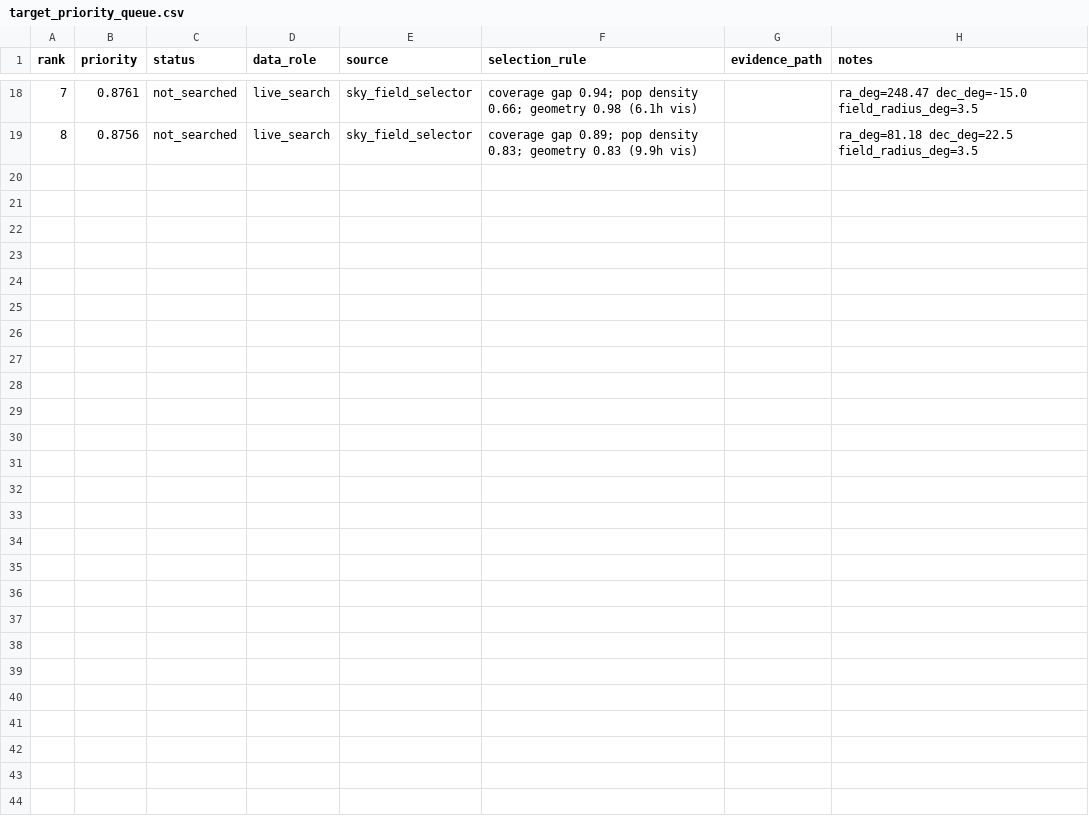
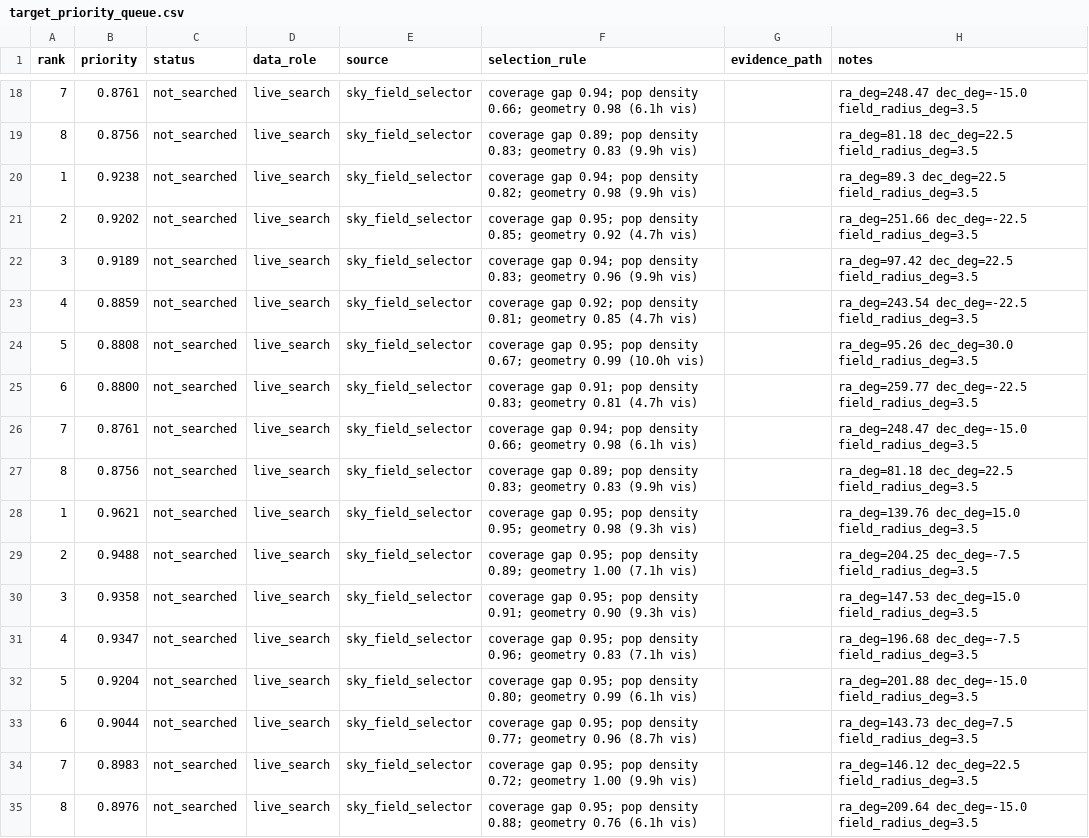
Before and after one commit to ares0311/2026-Near-Earth-Objects, a CSV file: data_selection/target_priority_queue.csv, drawn as a sheet; only a part is shown, gaps mark what is left out; the diff names each change by its address in the sheet, - before the commit and + after, or states it on an @@ line.

```diff
--- a/data_selection/target_priority_queue.csv
+++ b/data_selection/target_priority_queue.csv
+row 20: 1 | 0.9238 | not_searched | live_search | sky_field_selector | coverage gap 0.94; pop density 0.82; geometry 0.98 (9.9h vis) |  | ra_deg=89.3 dec_deg=22.5 field_radius_deg=3.5
+row 21: 2 | 0.9202 | not_searched | live_search | sky_field_selector | coverage gap 0.95; pop density 0.85; geometry 0.92 (4.7h vis) |  | ra_deg=251.66 dec_deg=-22.5 field_radius_deg=3.5
+row 22: 3 | 0.9189 | not_searched | live_search | sky_field_selector | coverage gap 0.94; pop density 0.83; geometry 0.96 (9.9h vis) |  | ra_deg=97.42 dec_deg=22.5 field_radius_deg=3.5
+row 23: 4 | 0.8859 | not_searched | live_search | sky_field_selector | coverage gap 0.92; pop density 0.81; geometry 0.85 (4.7h vis) |  | ra_deg=243.54 dec_deg=-22.5 field_radius_deg=3.5
+row 24: 5 | 0.8808 | not_searched | live_search | sky_field_selector | coverage gap 0.95; pop density 0.67; geometry 0.99 (10.0h vis) |  | ra_deg=95.26 dec_deg=30.0 field_radius_deg=3.5
+row 25: 6 | 0.8800 | not_searched | live_search | sky_field_selector | coverage gap 0.91; pop density 0.83; geometry 0.81 (4.7h vis) |  | ra_deg=259.77 dec_deg=-22.5 field_radius_deg=3.5
+row 26: 7 | 0.8761 | not_searched | live_search | sky_field_selector | coverage gap 0.94; pop density 0.66; geometry 0.98 (6.1h vis) |  | ra_deg=248.47 dec_deg=-15.0 field_radius_deg=3.5
+row 27: 8 | 0.8756 | not_searched | live_search | sky_field_selector | coverage gap 0.89; pop density 0.83; geometry 0.83 (9.9h vis) |  | ra_deg=81.18 dec_deg=22.5 field_radius_deg=3.5
+row 28: 1 | 0.9621 | not_searched | live_search | sky_field_selector | coverage gap 0.95; pop density 0.95; geometry 0.98 (9.3h vis) |  | ra_deg=139.76 dec_deg=15.0 field_radius_deg=3.5
+row 29: 2 | 0.9488 | not_searched | live_search | sky_field_selector | coverage gap 0.95; pop density 0.89; geometry 1.00 (7.1h vis) |  | ra_deg=204.25 dec_deg=-7.5 field_radius_deg=3.5
+row 30: 3 | 0.9358 | not_searched | live_search | sky_field_selector | coverage gap 0.95; pop density 0.91; geometry 0.90 (9.3h vis) |  | ra_deg=147.53 dec_deg=15.0 field_radius_deg=3.5
+row 31: 4 | 0.9347 | not_searched | live_search | sky_field_selector | coverage gap 0.95; pop density 0.96; geometry 0.83 (7.1h vis) |  | ra_deg=196.68 dec_deg=-7.5 field_radius_deg=3.5
+row 32: 5 | 0.9204 | not_searched | live_search | sky_field_selector | coverage gap 0.95; pop density 0.80; geometry 0.99 (6.1h vis) |  | ra_deg=201.88 dec_deg=-15.0 field_radius_deg=3.5
+row 33: 6 | 0.9044 | not_searched | live_search | sky_field_selector | coverage gap 0.95; pop density 0.77; geometry 0.96 (8.7h vis) |  | ra_deg=143.73 dec_deg=7.5 field_radius_deg=3.5
+row 34: 7 | 0.8983 | not_searched | live_search | sky_field_selector | coverage gap 0.95; pop density 0.72; geometry 1.00 (9.9h vis) |  | ra_deg=146.12 dec_deg=22.5 field_radius_deg=3.5
+row 35: 8 | 0.8976 | not_searched | live_search | sky_field_selector | coverage gap 0.95; pop density 0.88; geometry 0.76 (6.1h vis) |  | ra_deg=209.64 dec_deg=-15.0 field_radius_deg=3.5
```
Also changed, not shown: 1 other file.
